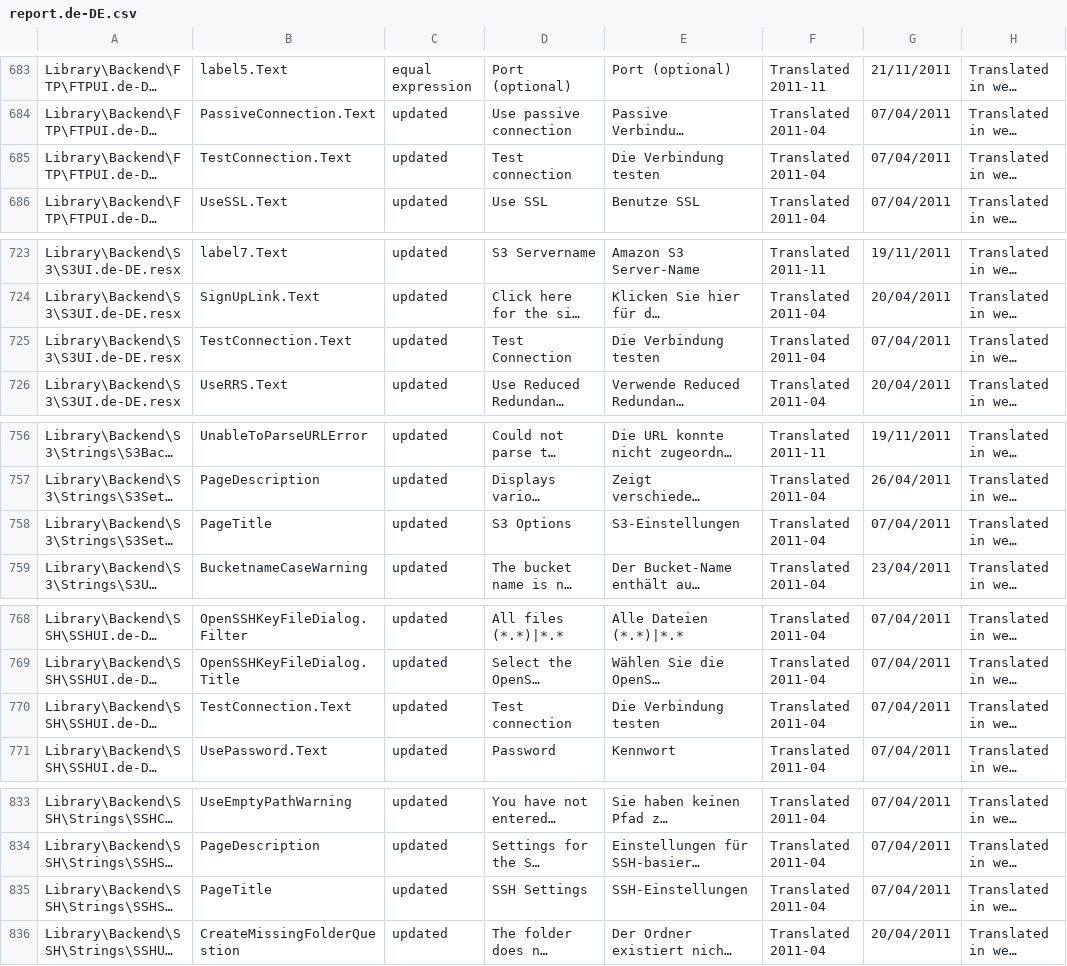
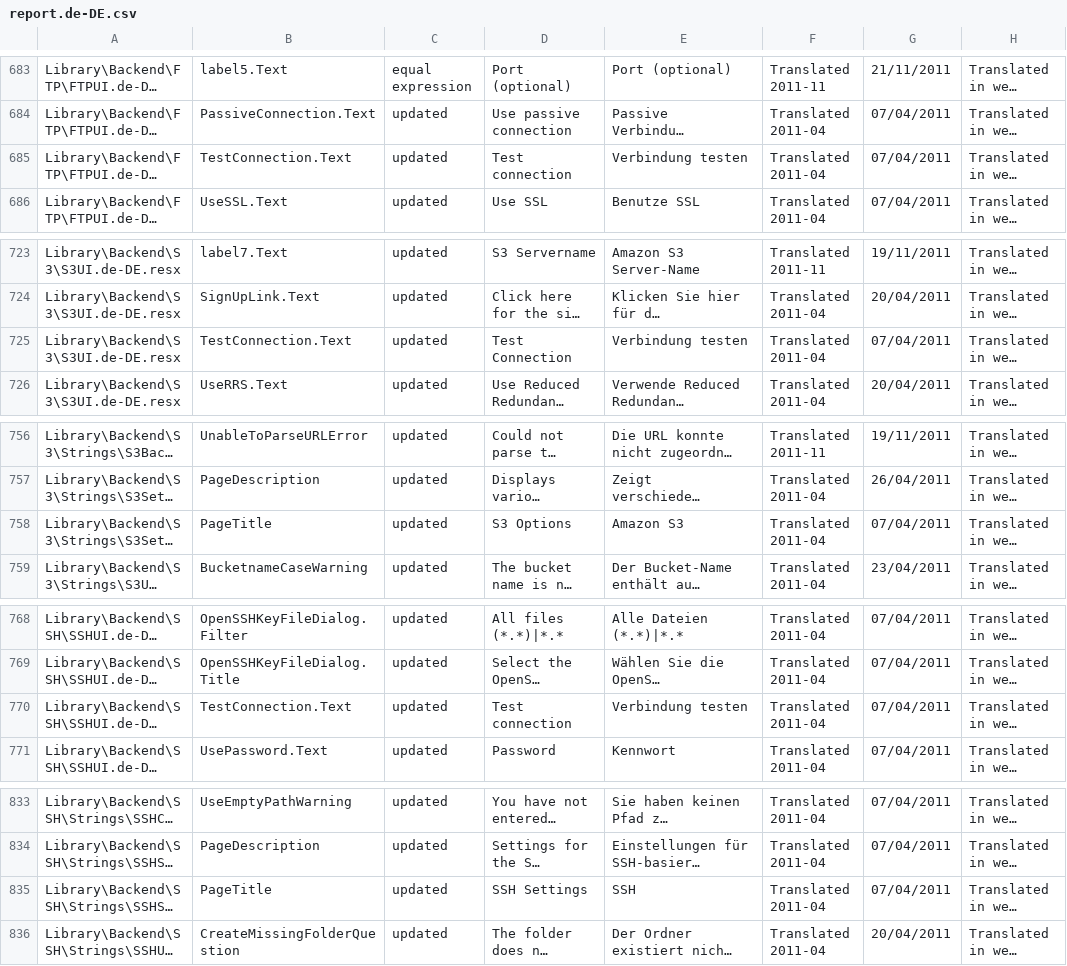
Before and after one commit to duplicati/duplicati, a CSV file: Duplicati/Localization/report.de-DE.csv, drawn as a sheet; only a part is shown, gaps mark what is left out; long unchanged cells end in …; the diff covers the shown part only; the diff names each change by its address in the sheet, - before the commit and + after, or states it on an @@ line.

```diff
--- a/Duplicati/Localization/report.de-DE.csv
+++ b/Duplicati/Localization/report.de-DE.csv
-E685: Die Verbindung testen
+E685: Verbindung testen
-E725: Die Verbindung testen
+E725: Verbindung testen
-E758: S3-Einstellungen
+E758: Amazon S3
-E770: Die Verbindung testen
+E770: Verbindung testen
-E835: SSH-Einstellungen
+E835: SSH
```
Also changed, not shown: 10 edited cells elsewhere in this file.
